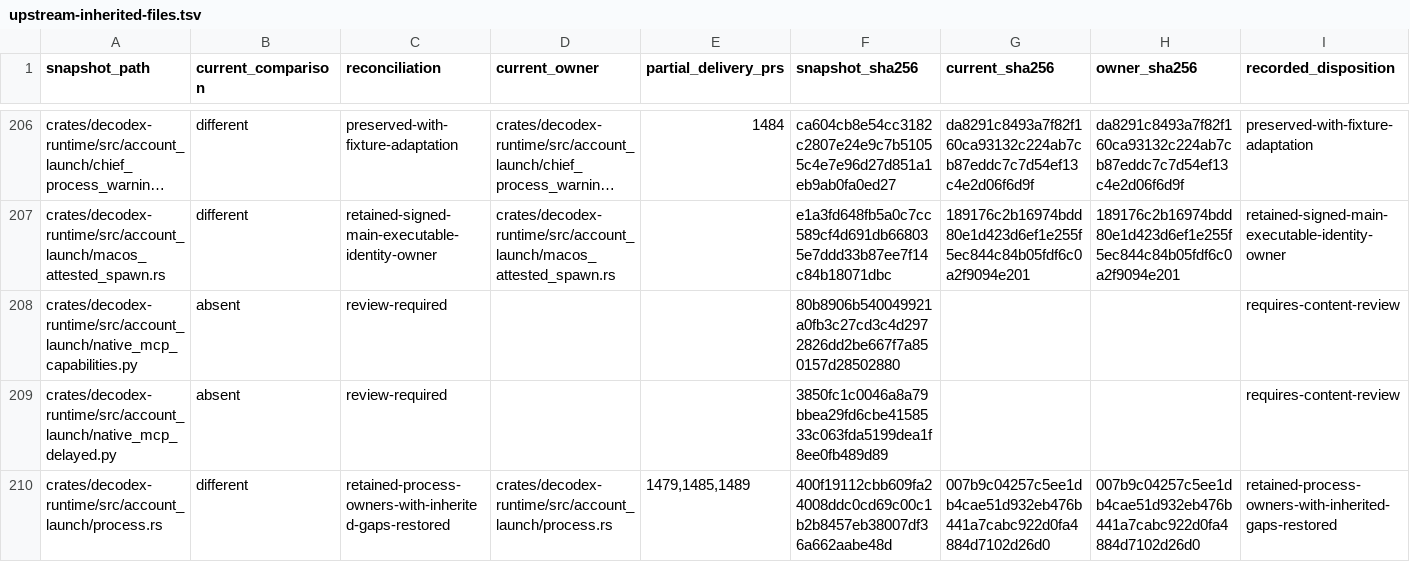
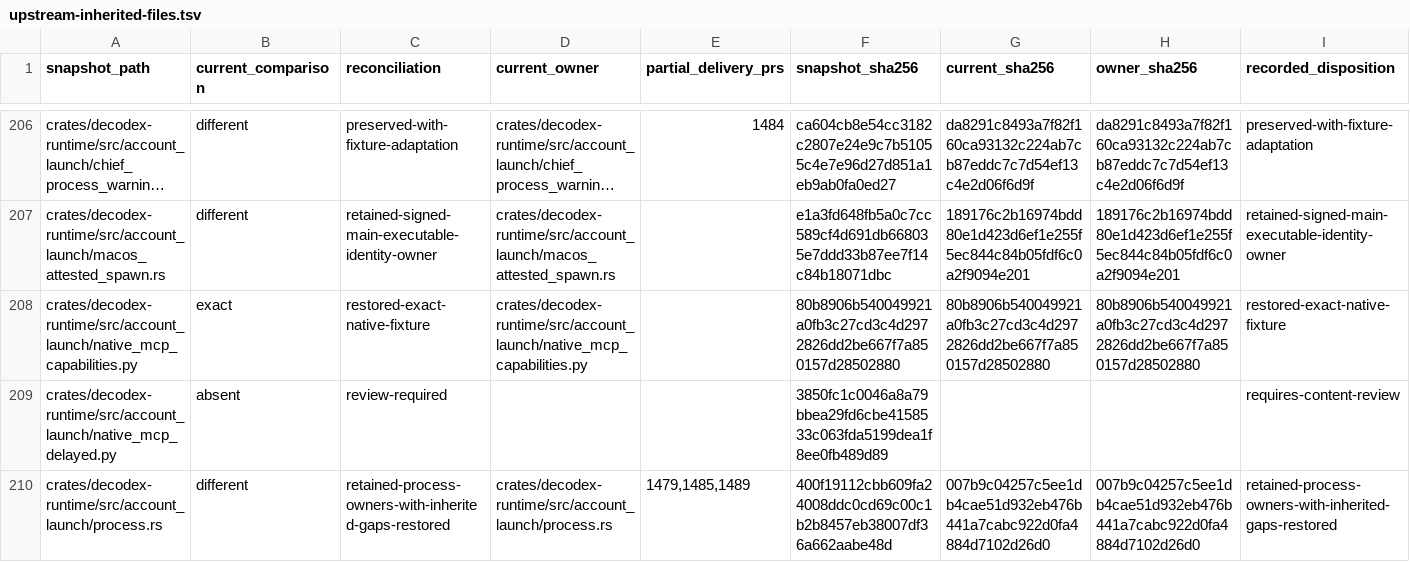
Before and after one commit to acg-box/decodex, a TSV file: work/upstream-inherited-files.tsv, drawn as a sheet; only a part is shown, gaps mark what is left out; long unchanged cells end in …; the diff names each change by its address in the sheet, - before the commit and + after, or states it on an @@ line.

Commit message:
Restore native discovery and directory policy qualification

```diff
--- a/work/upstream-inherited-files.tsv
+++ b/work/upstream-inherited-files.tsv
-B208 (current_comparison): absent
+B208 (current_comparison): exact
-C208 (reconciliation): review-required
+C208 (reconciliation): restored-exact-native-fixture
-D208 (current_owner): (empty)
+D208 (current_owner): crates/decodex-runtime/src/account_launch/native_mcp_capabilities.py
-G208 (current_sha256): (empty)
+G208 (current_sha256): 80b8906b540049921a0fb3c27cd3c4d2972826dd2be667f7a850157d28502880
-H208 (owner_sha256): (empty)
+H208 (owner_sha256): 80b8906b540049921a0fb3c27cd3c4d2972826dd2be667f7a850157d28502880
-I208 (recorded_disposition): requires-content-review
+I208 (recorded_disposition): restored-exact-native-fixture
```
Also changed, not shown: 5 other files.
